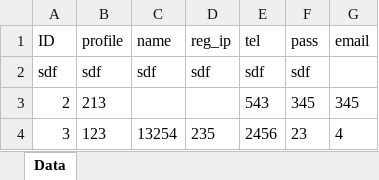
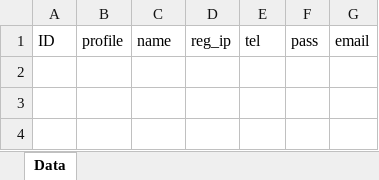
Before and after one commit to PanarinI/School13, an Excel workbook: Management/acc_reg_data.xlsx, sheet Data, drawn as a sheet; values as stored, in another font and other column widths than the file's, no borders; the diff names each change by its address in the sheet, - before the commit and + after, or states it on an @@ line.

```diff
--- a/Management/acc_reg_data.xlsx (sheet Data)
+++ b/Management/acc_reg_data.xlsx (sheet Data)
-row 2: sdf | sdf | sdf | sdf | sdf | sdf
-row 3: 2 | 213 |  |  | 543 | 345 | 345
-row 4: 3 | 123 | 13254 | 235 | 2456 | 23 | 4
```
Also changed, not shown: 3 other files.
